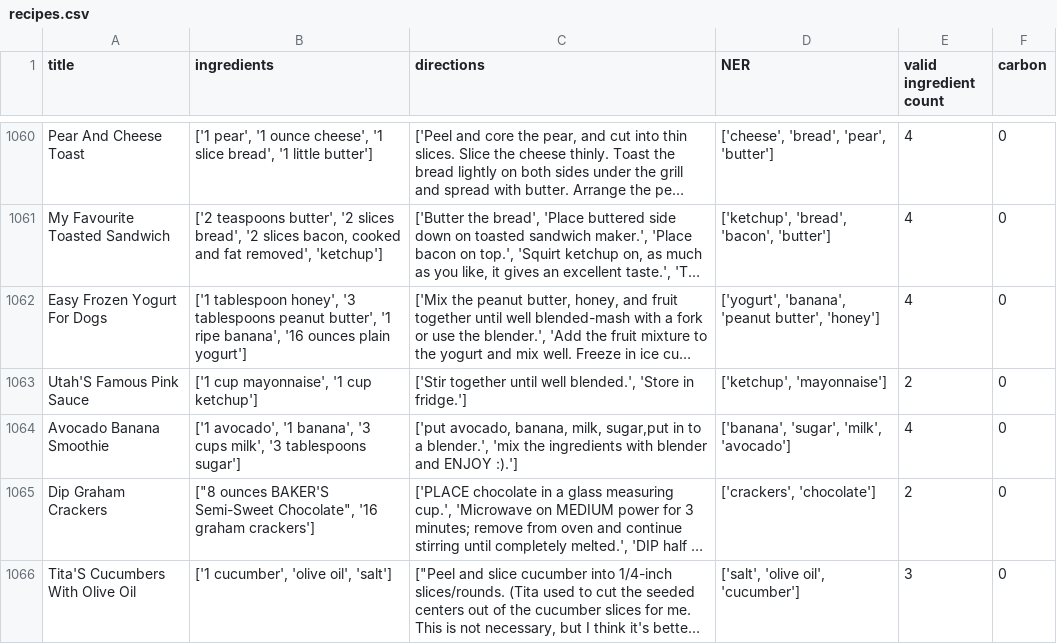
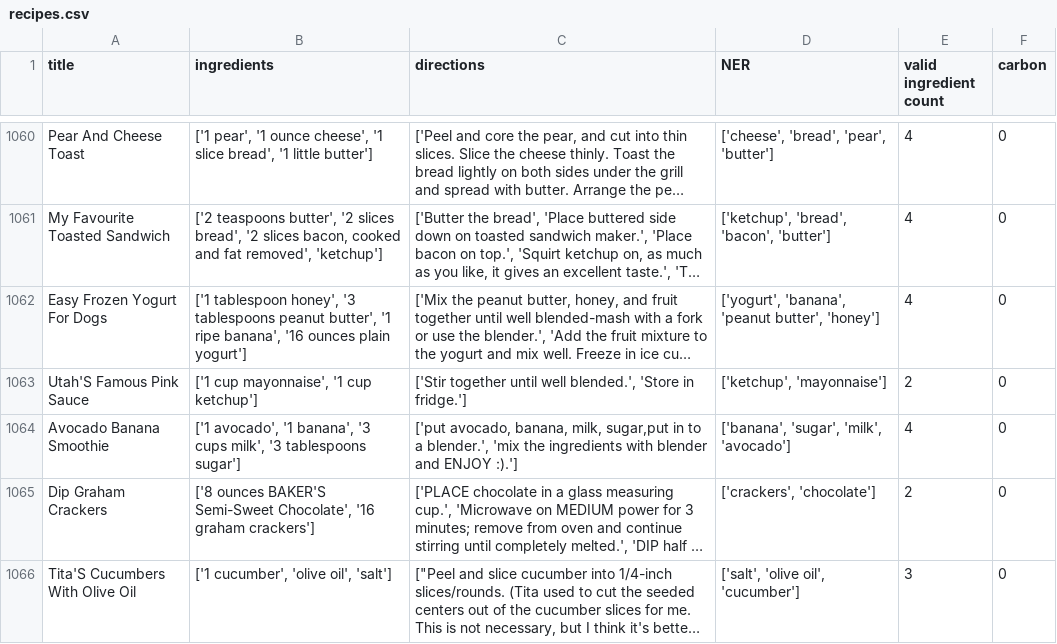
Before and after one commit to sarahhe05/CirFinCREATE, a CSV file: recipes.csv, drawn as a sheet; only a part is shown, gaps mark what is left out; long unchanged cells end in …; the diff covers the shown part only; the diff names each change by its address in the sheet, - before the commit and + after, or states it on an @@ line.

```diff
--- a/recipes.csv
+++ b/recipes.csv
-B1065 (ingredients): ["8 ounces BAKER'S Semi-Sweet Chocolate", '16 graham…
+B1065 (ingredients): ['8 ounces BAKER'S Semi-Sweet Chocolate', '16 graham…
```
Also changed, not shown: 1 removed row and 78 edited cells elsewhere in this file, ingredients.csv, 3 other files.
